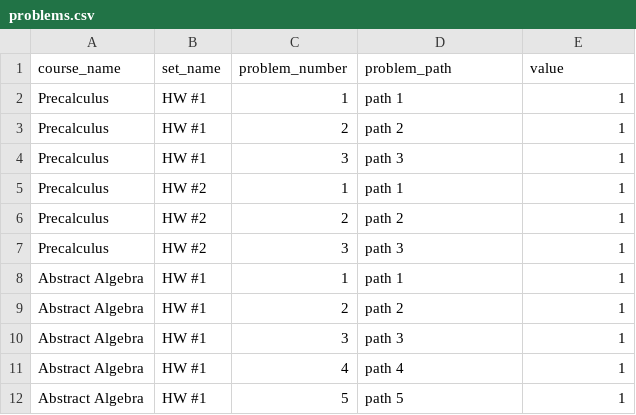
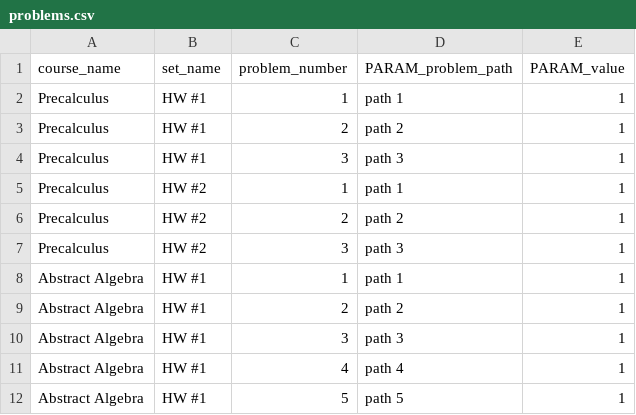
Before and after one commit to openwebwork/webwork3, a CSV file: t/db/sample_data/problems.csv, drawn as a sheet.

```diff
--- a/t/db/sample_data/problems.csv
+++ b/t/db/sample_data/problems.csv
@@ -1,2 +1,2 @@
-course_name,set_name,problem_number,problem_path,value
+course_name,set_name,problem_number,PARAM_problem_path,PARAM_value
 Precalculus,"HW #1",1,"path 1",1
```
Also changed, not shown: t/db/sample_data/hw_sets.csv, t/db/sample_data/students.csv, 22 other files.
